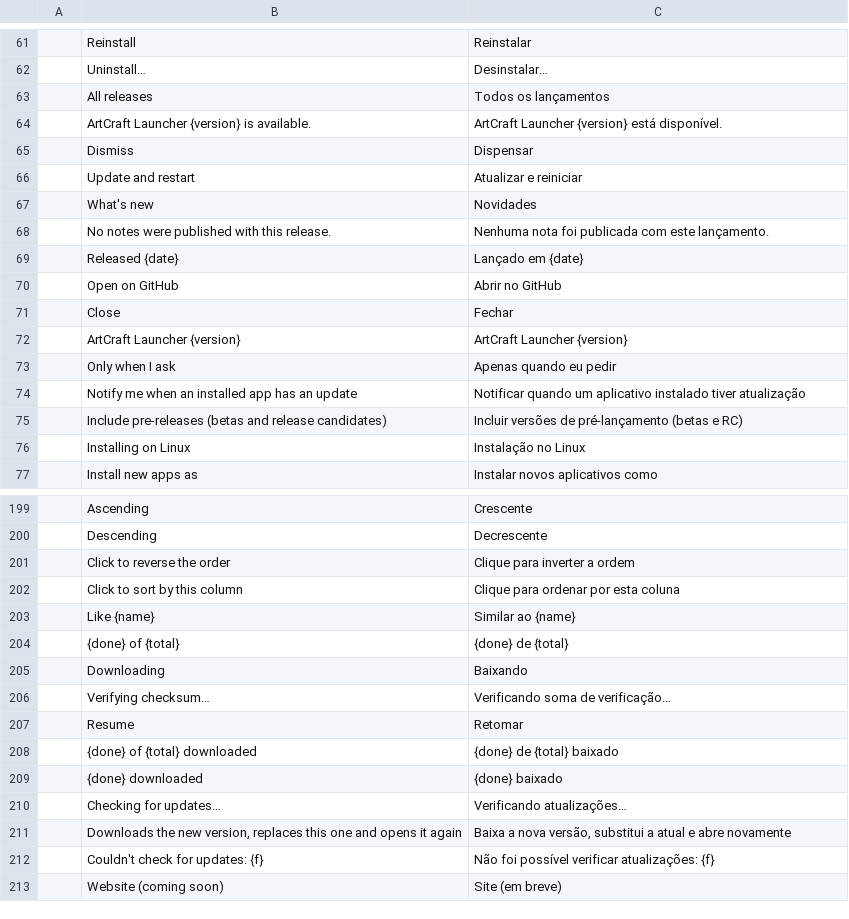
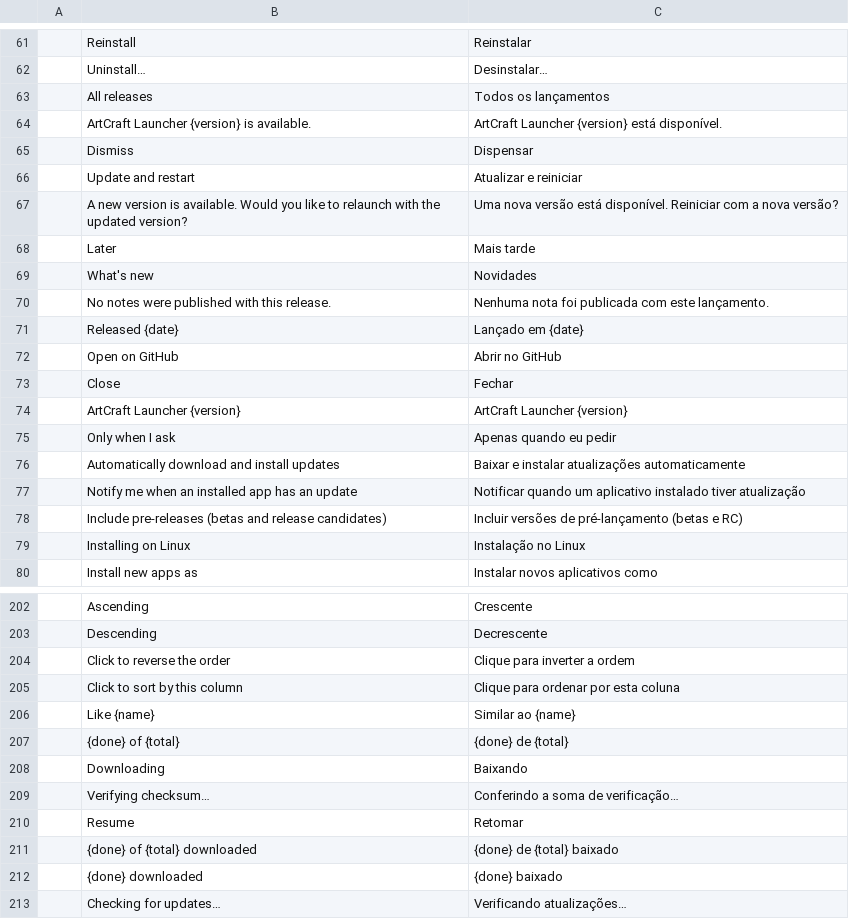
Before and after one commit to storytold/craft-launcher, a TSV file: crates/ui-egui/src/i18n/pt-BR.tsv, drawn as a sheet; only a part is shown, gaps mark what is left out; the shorter side is filled out with more unchanged rows; addresses are those after the commit; the diff names each change by its address in the sheet, - before the commit and + after, or states it on an @@ line.

```diff
--- a/crates/ui-egui/src/i18n/pt-BR.tsv
+++ b/crates/ui-egui/src/i18n/pt-BR.tsv
+row 67:  | A new version is available. Would you like to relaunch with the updated version? | Uma nova versão está disponível. Reiniciar com a nova versão?
+row 68:  | Later | Mais tarde
+row 76:  | Automatically download and install updates | Baixar e instalar atualizações automaticamente
-C209: Verificando soma de verificação…
+C209: Conferindo a soma de verificação…
```
Also changed, not shown: 1 other file.
